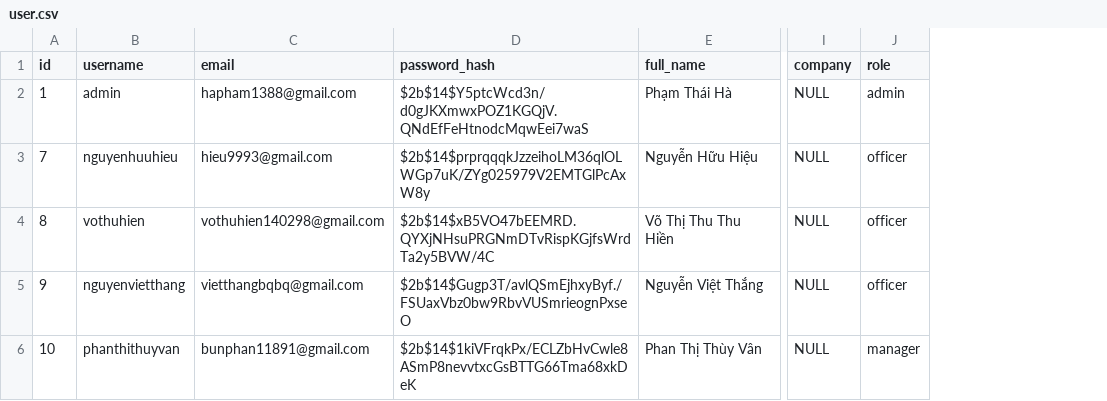
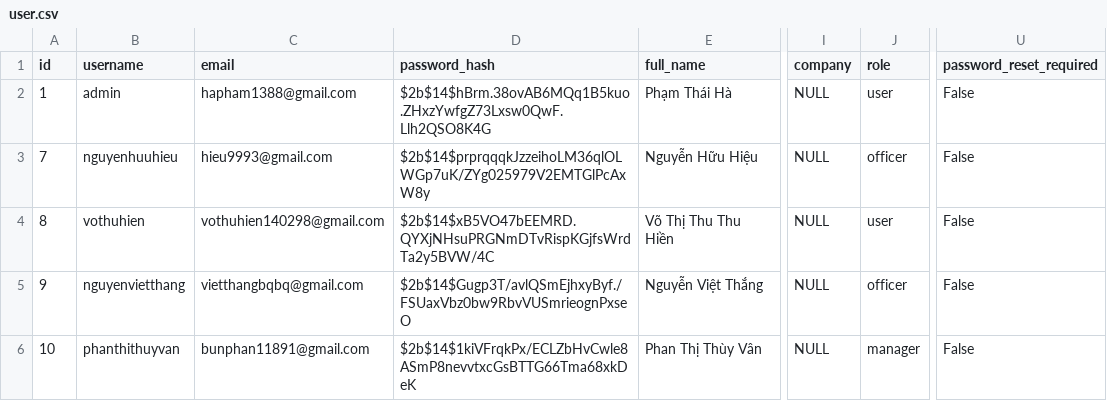
Before and after one commit to favouritekid/QLTS, a CSV file: Documents/Seeding data/user.csv, drawn as a sheet; only a part is shown, gaps mark what is left out; the diff names each change by its address in the sheet, - before the commit and + after, or states it on an @@ line.

```diff
--- a/Documents/Seeding data/user.csv
+++ b/Documents/Seeding data/user.csv
+column U (password_reset_required), rows 2-6: all False
-D2 (password_hash): $2b$14$Y5ptcWcd3n/d0gJKXmwxPOZ1KGQjV.QNdEfFeHtnodcMqwEei7waS
+D2 (password_hash): $2b$14$hBrm.38ovAB6MQq1B5kuo.ZHxzYwfgZ73Lxsw0QwF.Llh2QSO8K4G
-J2 (role): admin
+J2 (role): user
-J4 (role): officer
+J4 (role): user
```
Also changed, not shown: 26 other files.
